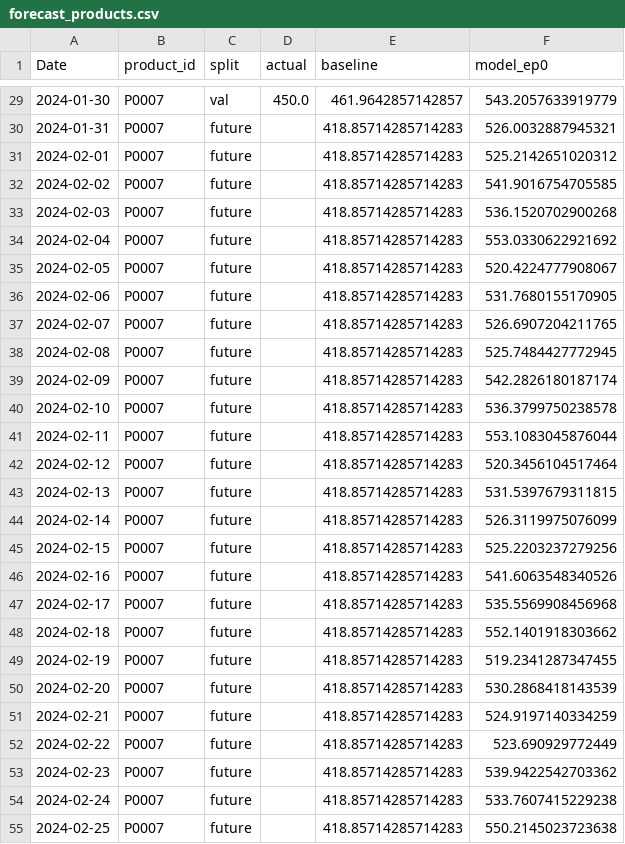
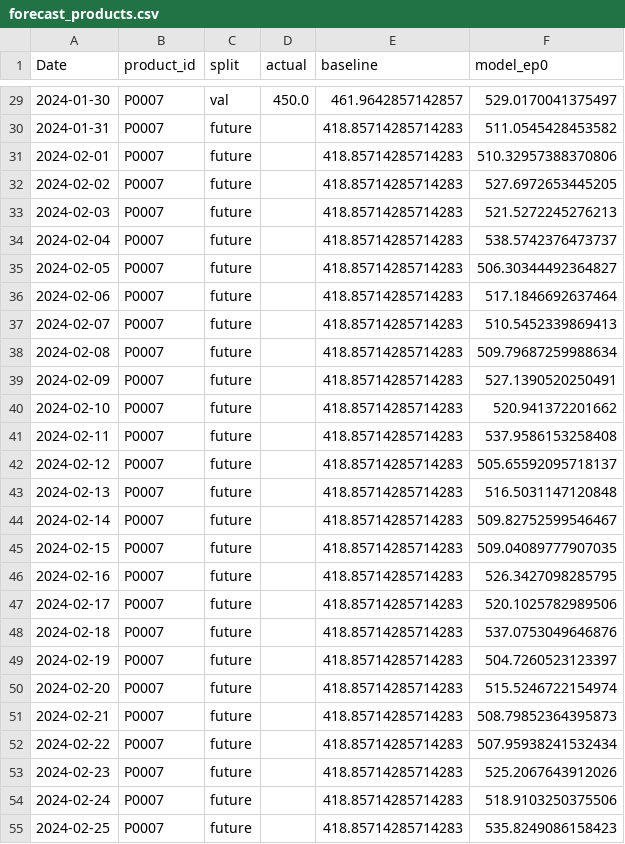
Before and after one commit to janusz-bit/forecast, a CSV file: outputs/forecast_products.csv, drawn as a sheet; only a part is shown, gaps mark what is left out; the diff covers the shown part only.

```diff
--- a/outputs/forecast_products.csv
+++ b/outputs/forecast_products.csv
@@ -29,27 +29,27 @@ Date,product_id,split,actual,baseline,model_ep0
-2024-01-30,P0007,val,450.0,461.9642857142857,543.2057633919779
-2024-01-31,P0007,future,,418.85714285714283,526.0032887945321
-2024-02-01,P0007,future,,418.85714285714283,525.2142651020312
-2024-02-02,P0007,future,,418.85714285714283,541.9016754705585
-2024-02-03,P0007,future,,418.85714285714283,536.1520702900268
-2024-02-04,P0007,future,,418.85714285714283,553.0330622921692
-2024-02-05,P0007,future,,418.85714285714283,520.4224777908067
-2024-02-06,P0007,future,,418.85714285714283,531.7680155170905
-2024-02-07,P0007,future,,418.85714285714283,526.6907204211765
-2024-02-08,P0007,future,,418.85714285714283,525.7484427772945
-2024-02-09,P0007,future,,418.85714285714283,542.2826180187174
-2024-02-10,P0007,future,,418.85714285714283,536.3799750238578
-2024-02-11,P0007,future,,418.85714285714283,553.1083045876044
-2024-02-12,P0007,future,,418.85714285714283,520.3456104517464
-2024-02-13,P0007,future,,418.85714285714283,531.5397679311815
-2024-02-14,P0007,future,,418.85714285714283,526.3119975076099
-2024-02-15,P0007,future,,418.85714285714283,525.2203237279256
-2024-02-16,P0007,future,,418.85714285714283,541.6063548340526
-2024-02-17,P0007,future,,418.85714285714283,535.5569908456968
-2024-02-18,P0007,future,,418.85714285714283,552.1401918303662
-2024-02-19,P0007,future,,418.85714285714283,519.2341287347455
-2024-02-20,P0007,future,,418.85714285714283,530.2868418143539
-2024-02-21,P0007,future,,418.85714285714283,524.9197140334259
-2024-02-22,P0007,future,,418.85714285714283,523.690929772449
-2024-02-23,P0007,future,,418.85714285714283,539.9422542703362
-2024-02-24,P0007,future,,418.85714285714283,533.7607415229238
-2024-02-25,P0007,future,,418.85714285714283,550.2145023723638
+2024-01-30,P0007,val,450.0,461.9642857142857,529.0170041375497
+2024-01-31,P0007,future,,418.85714285714283,511.0545428453582
+2024-02-01,P0007,future,,418.85714285714283,510.32957388370806
+2024-02-02,P0007,future,,418.85714285714283,527.6972653445205
+2024-02-03,P0007,future,,418.85714285714283,521.5272245276213
+2024-02-04,P0007,future,,418.85714285714283,538.5742376473737
+2024-02-05,P0007,future,,418.85714285714283,506.30344492364827
+2024-02-06,P0007,future,,418.85714285714283,517.1846692637464
+2024-02-07,P0007,future,,418.85714285714283,510.5452339869413
+2024-02-08,P0007,future,,418.85714285714283,509.79687259988634
+2024-02-09,P0007,future,,418.85714285714283,527.1390520250491
+2024-02-10,P0007,future,,418.85714285714283,520.941372201662
+2024-02-11,P0007,future,,418.85714285714283,537.9586153258408
+2024-02-12,P0007,future,,418.85714285714283,505.65592095718137
+2024-02-13,P0007,future,,418.85714285714283,516.5031147120848
+2024-02-14,P0007,future,,418.85714285714283,509.82752599546467
+2024-02-15,P0007,future,,418.85714285714283,509.04089777907035
+2024-02-16,P0007,future,,418.85714285714283,526.3427098285795
+2024-02-17,P0007,future,,418.85714285714283,520.1025782989506
+2024-02-18,P0007,future,,418.85714285714283,537.0753049646876
+2024-02-19,P0007,future,,418.85714285714283,504.7260523123397
+2024-02-20,P0007,future,,418.85714285714283,515.5246722154974
+2024-02-21,P0007,future,,418.85714285714283,508.79852364395873
+2024-02-22,P0007,future,,418.85714285714283,507.95938241532434
+2024-02-23,P0007,future,,418.85714285714283,525.2067643912026
+2024-02-24,P0007,future,,418.85714285714283,518.9103250375506
+2024-02-25,P0007,future,,418.85714285714283,535.8249086158423
```
Also changed, not shown: 141 edited cells elsewhere in this file, outputs/daily_sales.csv, outputs/forecast.csv, 8 other files.
